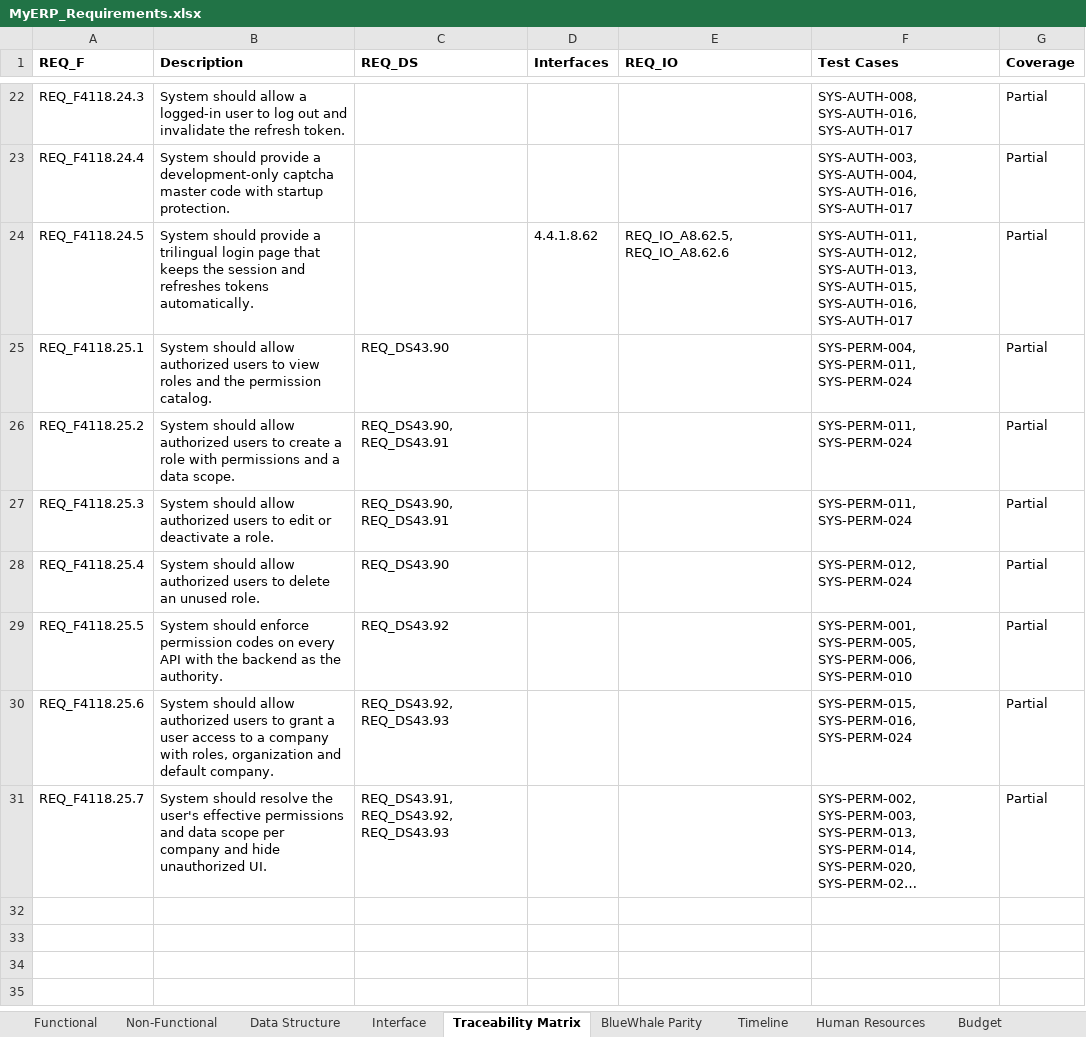
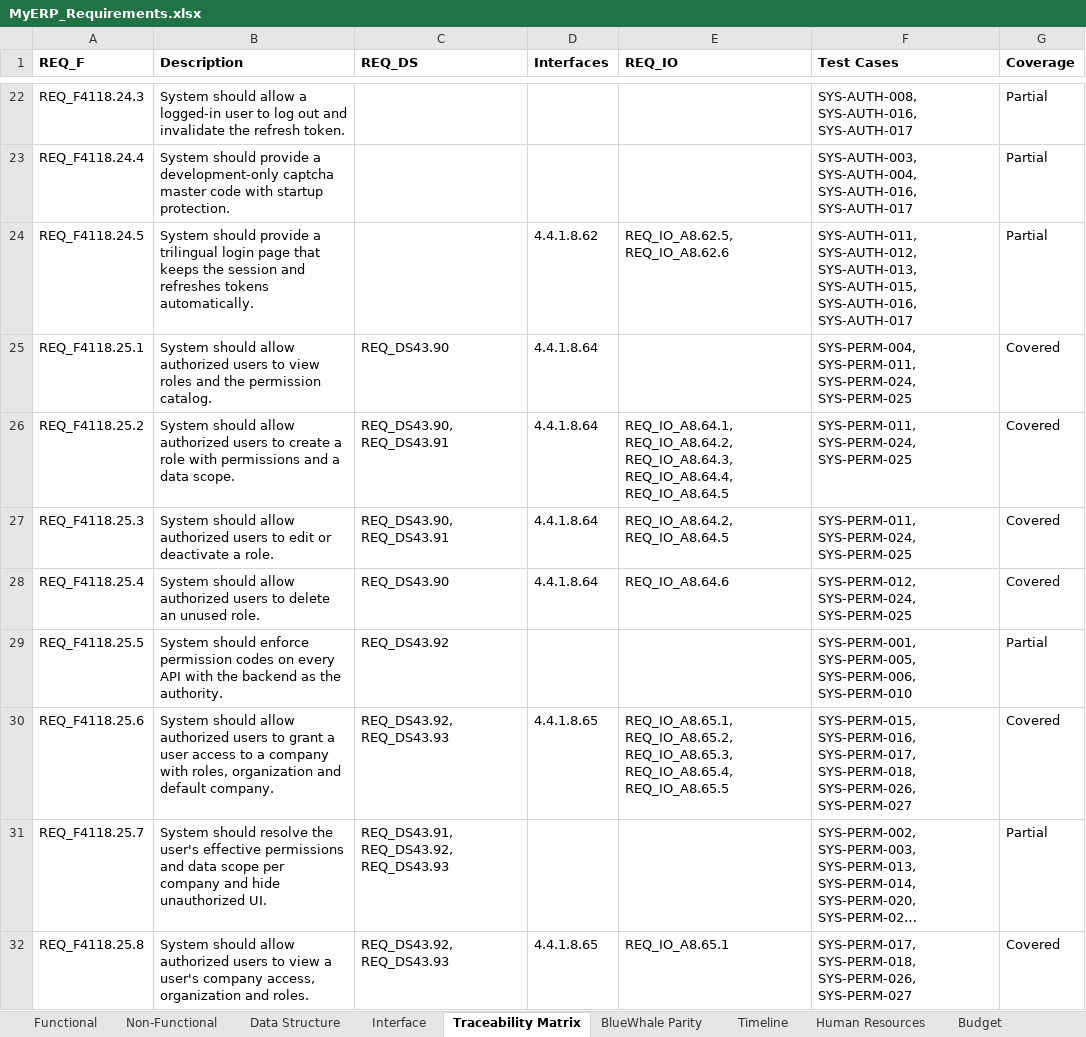
Before and after one commit to snowwhite10/MyERP, an Excel workbook: docs/99-output/MyERP_Requirements.xlsx, sheet Traceability Matrix, drawn as a sheet; only a part is shown, gaps mark what is left out; long unchanged cells end in …; values as stored, in another font and other column widths than the file's, no borders; the diff covers the shown part only; the diff names each change by its address in the sheet, - before the commit and + after, or states it on an @@ line.

```diff
--- a/docs/99-output/MyERP_Requirements.xlsx (sheet Traceability Matrix)
+++ b/docs/99-output/MyERP_Requirements.xlsx (sheet Traceability Matrix)
-D25:D28 (Interfaces): (empty)
+D25:D28 (Interfaces): 4.4.1.8.64
-F25 (Test Cases): SYS-PERM-004, SYS-PERM-011, SYS-PERM-024
+F25 (Test Cases): SYS-PERM-004, SYS-PERM-011, SYS-PERM-024, SYS-PERM-025
-G25:G28 (Coverage): Partial
+G25:G28 (Coverage): Covered
-E26 (REQ_IO): (empty)
+E26 (REQ_IO): REQ_IO_A8.64.1, REQ_IO_A8.64.2, REQ_IO_A8.64.3, REQ_IO_A8.64.4, REQ_IO_A8.64.5
-F26:F27 (Test Cases): SYS-PERM-011, SYS-PERM-024
+F26:F27 (Test Cases): SYS-PERM-011, SYS-PERM-024, SYS-PERM-025
-E27 (REQ_IO): (empty)
+E27 (REQ_IO): REQ_IO_A8.64.2, REQ_IO_A8.64.5
-E28 (REQ_IO): (empty)
+E28 (REQ_IO): REQ_IO_A8.64.6
-F28 (Test Cases): SYS-PERM-012, SYS-PERM-024
+F28 (Test Cases): SYS-PERM-012, SYS-PERM-024, SYS-PERM-025
-D30 (Interfaces): (empty)
+D30 (Interfaces): 4.4.1.8.65
-E30 (REQ_IO): (empty)
+E30 (REQ_IO): REQ_IO_A8.65.1, REQ_IO_A8.65.2, REQ_IO_A8.65.3, REQ_IO_A8.65.4, REQ_IO_A8.65.5
-F30 (Test Cases): SYS-PERM-015, SYS-PERM-016, SYS-PERM-024
+F30 (Test Cases): SYS-PERM-015, SYS-PERM-016, SYS-PERM-017, SYS-PERM-018, SYS-PERM-026, SYS-PERM-027
-G30 (Coverage): Partial
+G30 (Coverage): Covered
+row 32: REQ_F4118.25.8 | System should allow authorized users to view a user's company access, organization and roles. | REQ_DS43.92, REQ_DS43.93 | 4.4.1.8.65 | REQ_IO_A8.65.1 | SYS-PERM-017, SYS-PERM-018, SYS-PERM-026, SYS-PERM-027 | Covered
```
Also changed, not shown: 7 added rows elsewhere in this sheet, sheet Interface, sheet Functional, sheet Non-Functional, sheet Data Structure, 16 other files.
